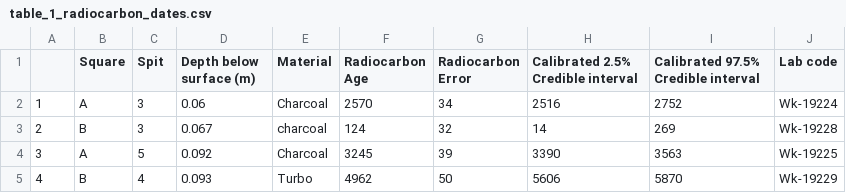
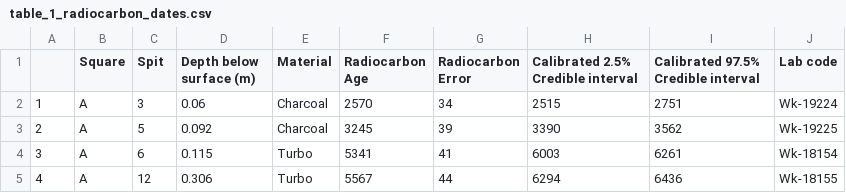
Before and after one commit to benmarwick/Pleistocene-aged-stone-artefacts-from-Jerimalai--East-Timor, a CSV file: manuscript/figures/table_1_radiocarbon_dates.csv, drawn as a sheet; only a part is shown; the diff covers the shown part only.

```diff
--- a/manuscript/figures/table_1_radiocarbon_dates.csv
+++ b/manuscript/figures/table_1_radiocarbon_dates.csv
@@ -1,5 +1,5 @@
 "","Square","Spit","Depth below surface (m)","Material","Radiocarbon Age","Radiocarbon Error","Calibrated 2.5% Credible interval","Calibrated 97.5% Credible interval","Lab code"
-"1","A",3,0.06,"Charcoal  ",2570,34,2516,2752,"Wk-19224 "
-"2","B",3,0.067,"charcoal",124,32,14,269,"Wk-19228"
-"3","A",5,0.092,"Charcoal  ",3245,39,3390,3563,"Wk-19225"
-"4","B",4,0.093,"Turbo",4962,50,5606,5870,"Wk-19229"
+"1","A",3,0.06,"Charcoal  ",2570,34,2515,2751,"Wk-19224 "
+"2","A",5,0.092,"Charcoal  ",3245,39,3390,3562,"Wk-19225"
+"3","A",6,0.115,"Turbo ",5341,41,6003,6261,"Wk-18154 "
+"4","A",12,0.306,"Turbo ",5567,44,6294,6436,"Wk-18155 "
```
Also changed, not shown: 160 edited cells elsewhere in this file, 3 other files.
